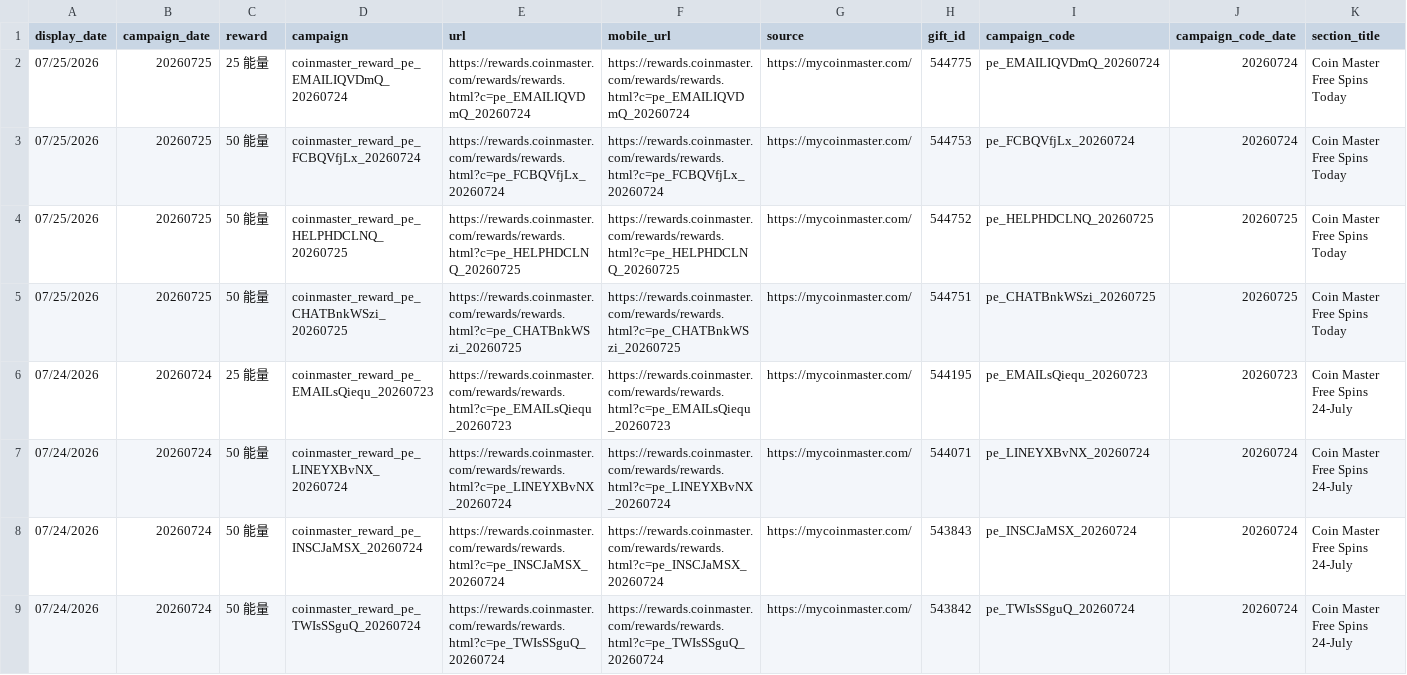
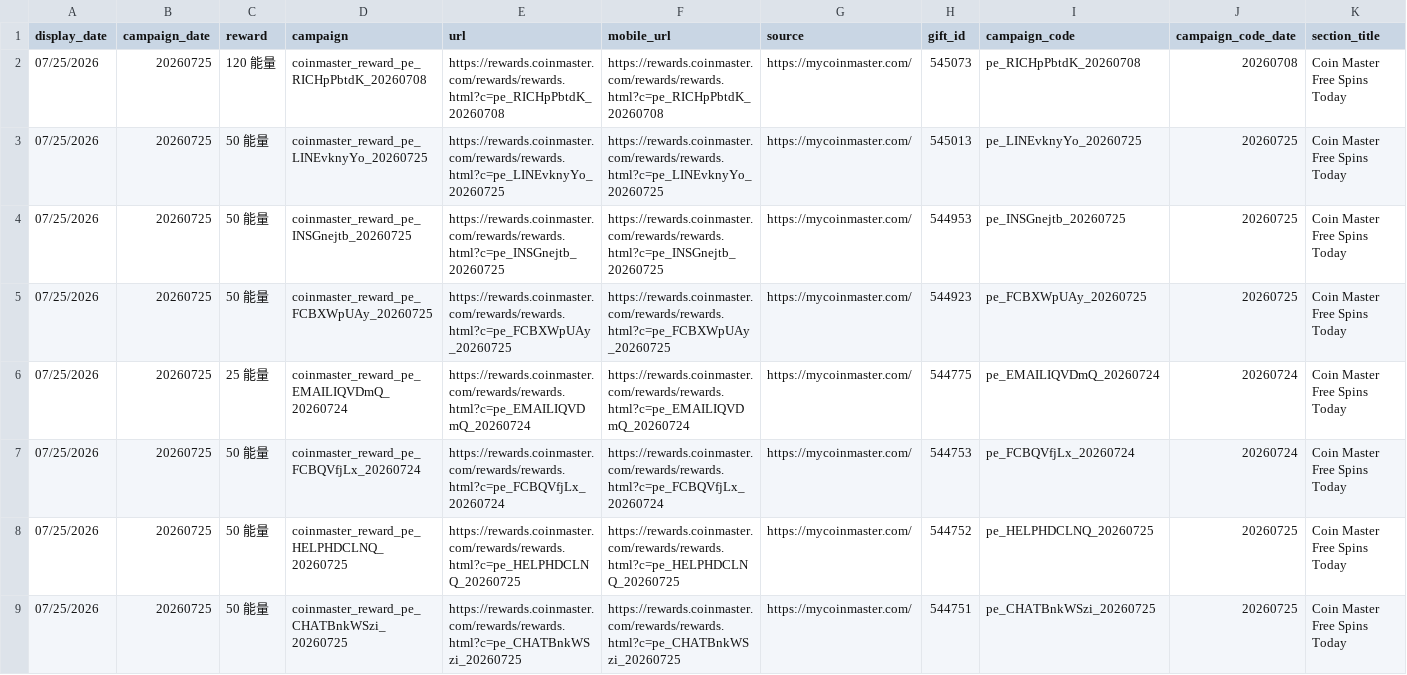
Before and after one commit to Der46/coin_fetch, a CSV file: output/coinmaster_rewards.csv, drawn as a sheet; only a part is shown; the shorter side is filled out with more unchanged rows; rows hold the shown columns only; the diff names each change by its address in the sheet, - before the commit and + after, or states it on an @@ line.

```diff
--- a/output/coinmaster_rewards.csv
+++ b/output/coinmaster_rewards.csv
+row 2: 07/25/2026 | 20260725 | 120 能量 | coinmaster_reward_pe_RICHpPbtdK_20260708 | https://rewards.coinmaster.com/rewards/rewards.html?c=pe_RICHpPbtdK_20260708 | https://rewards.coinmaster.com/rewards/rewards.html?c=pe_RICHpPbtdK_20260708 | https://mycoinmaster.com/ | 545073 | pe_RICHpPbtdK_20260708 | 20260708 | Coin Master Free Spins Today
+row 3: 07/25/2026 | 20260725 | 50 能量 | coinmaster_reward_pe_LINEvknyYo_20260725 | https://rewards.coinmaster.com/rewards/rewards.html?c=pe_LINEvknyYo_20260725 | https://rewards.coinmaster.com/rewards/rewards.html?c=pe_LINEvknyYo_20260725 | https://mycoinmaster.com/ | 545013 | pe_LINEvknyYo_20260725 | 20260725 | Coin Master Free Spins Today
+row 4: 07/25/2026 | 20260725 | 50 能量 | coinmaster_reward_pe_INSGnejtb_20260725 | https://rewards.coinmaster.com/rewards/rewards.html?c=pe_INSGnejtb_20260725 | https://rewards.coinmaster.com/rewards/rewards.html?c=pe_INSGnejtb_20260725 | https://mycoinmaster.com/ | 544953 | pe_INSGnejtb_20260725 | 20260725 | Coin Master Free Spins Today
+row 5: 07/25/2026 | 20260725 | 50 能量 | coinmaster_reward_pe_FCBXWpUAy_20260725 | https://rewards.coinmaster.com/rewards/rewards.html?c=pe_FCBXWpUAy_20260725 | https://rewards.coinmaster.com/rewards/rewards.html?c=pe_FCBXWpUAy_20260725 | https://mycoinmaster.com/ | 544923 | pe_FCBXWpUAy_20260725 | 20260725 | Coin Master Free Spins Today
```
Also changed, not shown: 4 other files.
